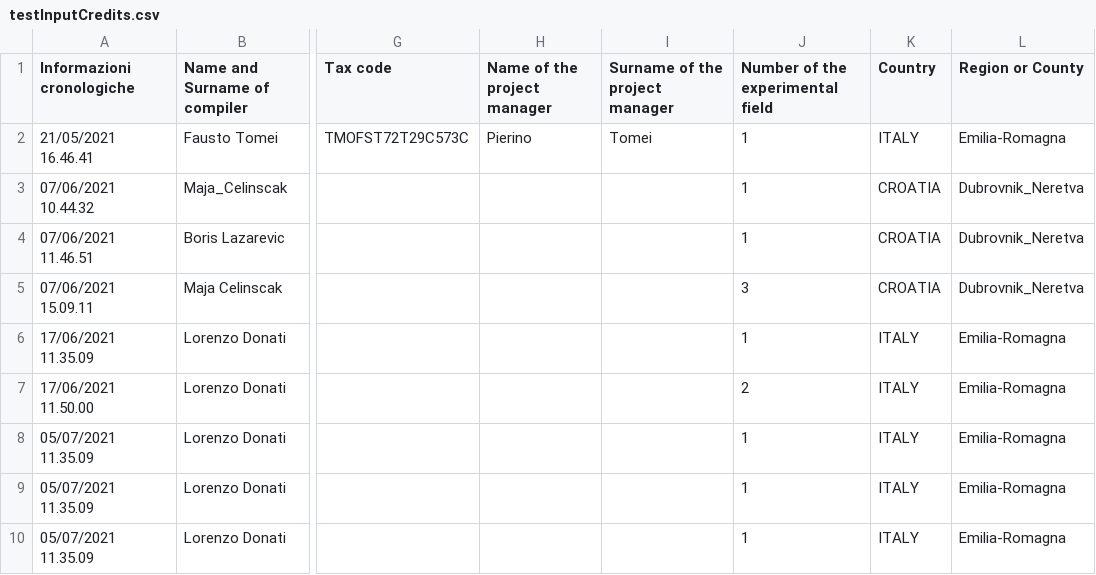
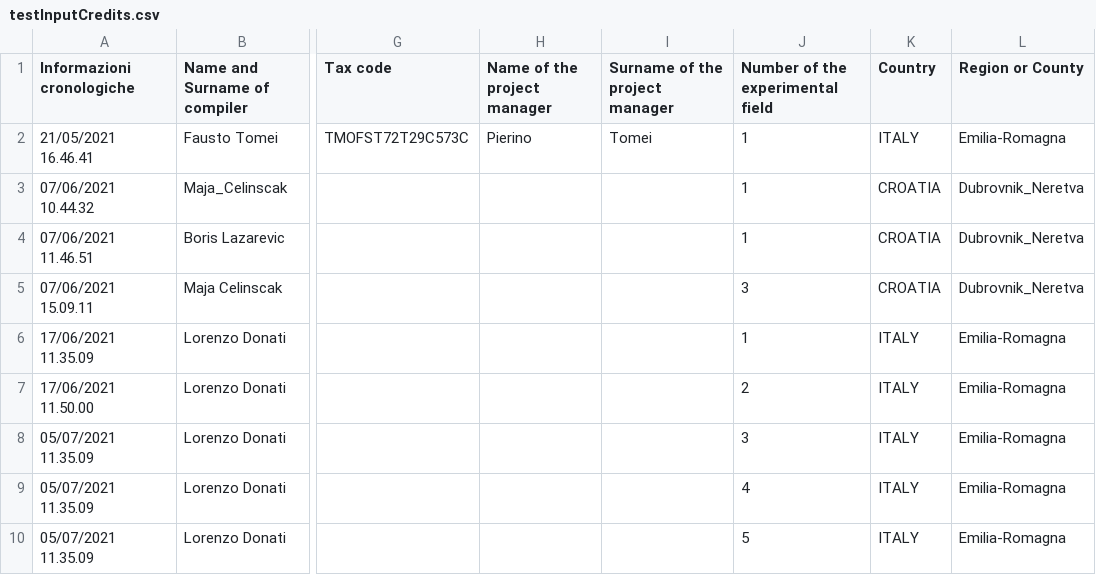
Before and after one commit to ARPA-SIMC/carbonCalculator, a CSV file: DATA/testInputCredits.csv, drawn as a sheet; only a part is shown, gaps mark what is left out; the diff names each change by its address in the sheet, - before the commit and + after, or states it on an @@ line.

```diff
--- a/DATA/testInputCredits.csv
+++ b/DATA/testInputCredits.csv
-J8 (Number of the experimental field): 1
+J8 (Number of the experimental field): 3
-J9 (Number of the experimental field): 1
+J9 (Number of the experimental field): 4
-J10 (Number of the experimental field): 1
+J10 (Number of the experimental field): 5
```
Also changed, not shown: 1 other file.
